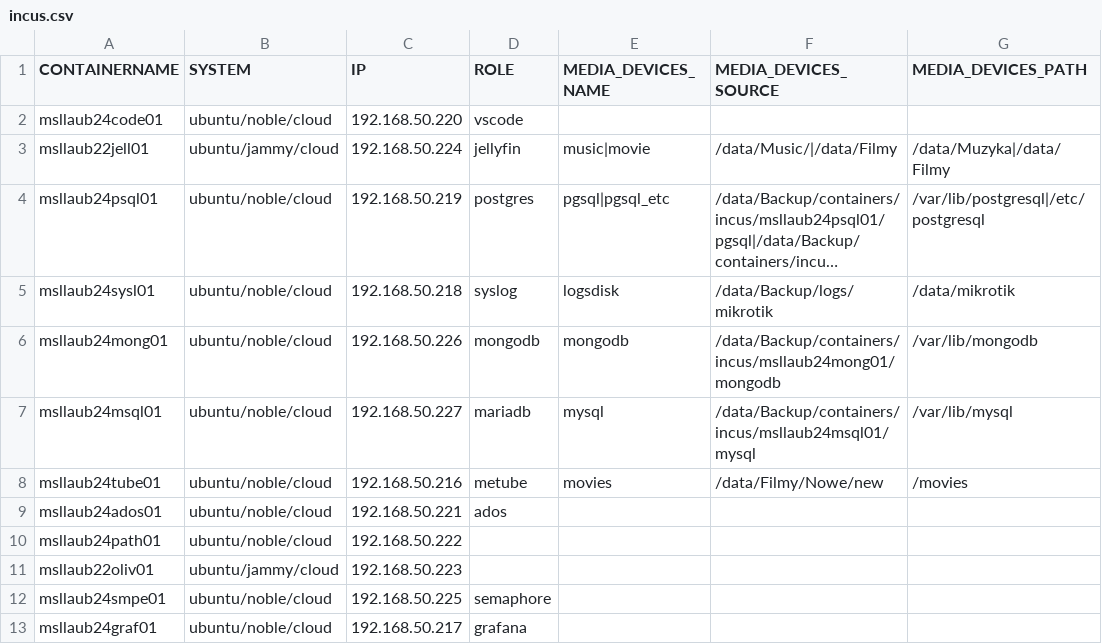
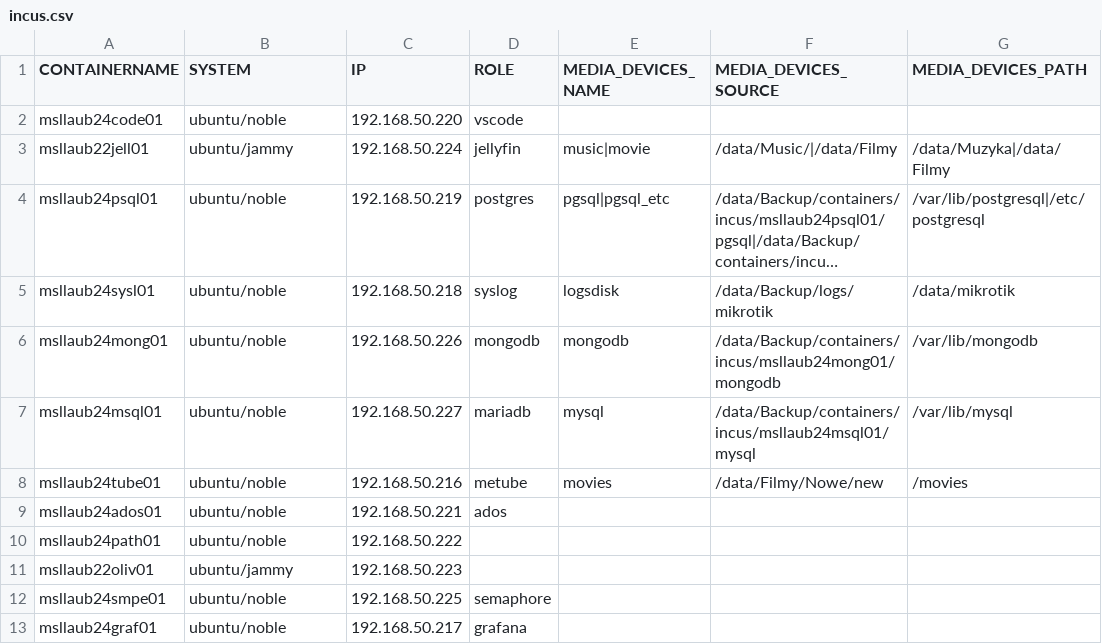
Before and after one commit to technicalflow/incus-with-ansible, a CSV file: incus.csv, drawn as a sheet; only a part is shown; long unchanged cells end in …; the diff names each change by its address in the sheet, - before the commit and + after, or states it on an @@ line.

Commit message:
switching to images without cloud init

```diff
--- a/incus.csv
+++ b/incus.csv
-B2 (SYSTEM): ubuntu/noble/cloud
+B2 (SYSTEM): ubuntu/noble
-B3 (SYSTEM): ubuntu/jammy/cloud
+B3 (SYSTEM): ubuntu/jammy
-B4:B10 (SYSTEM): ubuntu/noble/cloud
+B4:B10 (SYSTEM): ubuntu/noble
-B11 (SYSTEM): ubuntu/jammy/cloud
+B11 (SYSTEM): ubuntu/jammy
-B12:B13 (SYSTEM): ubuntu/noble/cloud
+B12:B13 (SYSTEM): ubuntu/noble
```
Also changed, not shown: 2 other files.
